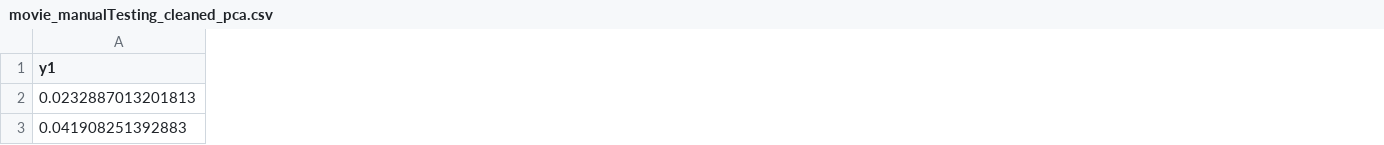
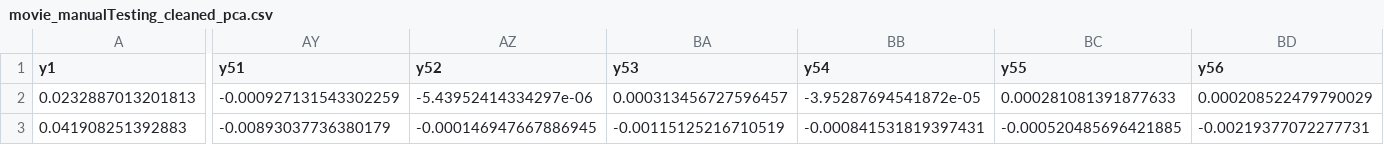
Before and after one commit to Jensschwee/imdbRatingPredictions, a CSV file: movie_manualTesting_cleaned_pca.csv, drawn as a sheet; only a part is shown, gaps mark what is left out; the diff covers the shown part only; the diff names each change by its address in the sheet, - before the commit and + after, or states it on an @@ line.

```diff
--- a/movie_manualTesting_cleaned_pca.csv
+++ b/movie_manualTesting_cleaned_pca.csv
+column AY (y51), rows 2-3: -0.000927131543302259 | -0.00893037736380179
+column AZ (y52), rows 2-3: -5.43952414334297e-06 | -0.000146947667886945
+column BA (y53), rows 2-3: 0.000313456727596457 | -0.00115125216710519
+column BB (y54), rows 2-3: -3.95287694541872e-05 | -0.000841531819397431
+column BC (y55), rows 2-3: 0.000281081391877633 | -0.000520485696421885
+column BD (y56), rows 2-3: 0.000208522479790029 | -0.00219377072277731
```
Also changed, not shown: 9 added columns and 4 edited cells elsewhere in this file, 12 other files.
